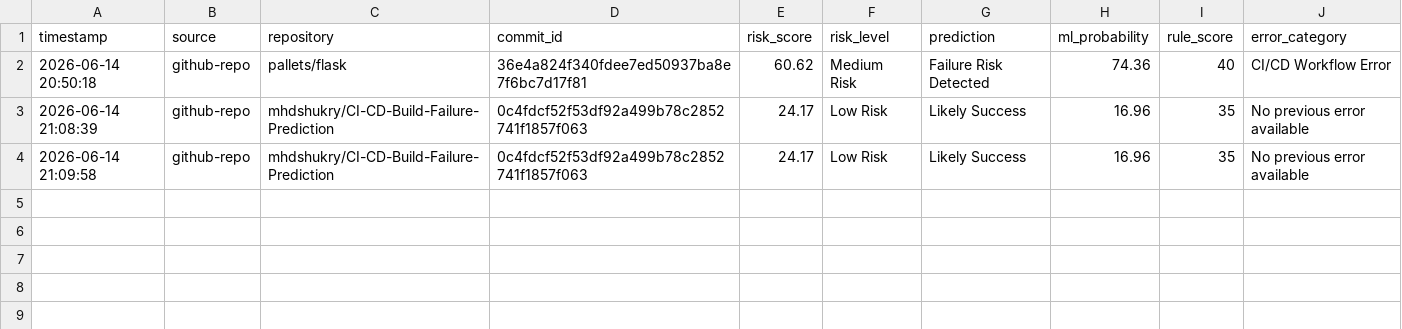
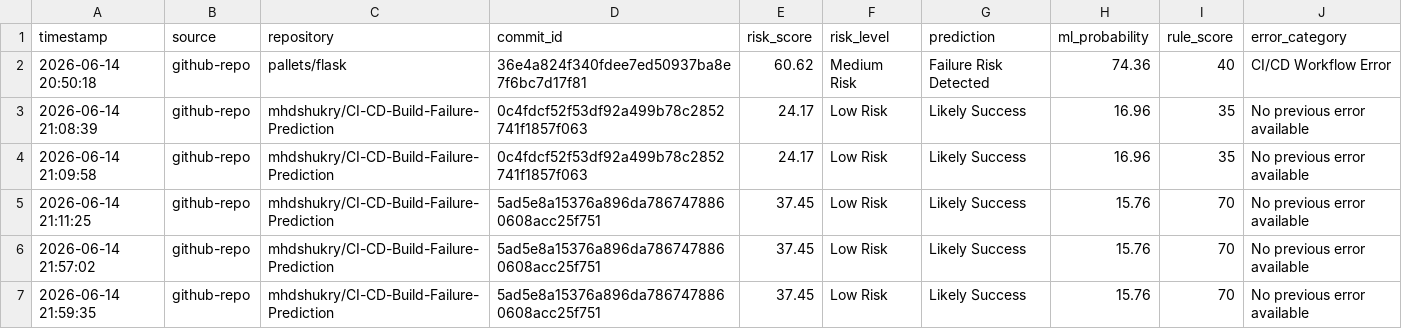
Before and after one commit to mhdshukry/CI-CD-Build-Failure-Prediction, a CSV file: history/prediction_history.csv, drawn as a sheet; the diff names each change by its address in the sheet, - before the commit and + after, or states it on an @@ line.

Commit message:
Add post-build learning status and UI handling
Introduce get_learning_status and thread previous_build_status through the prediction pipeline to determine readiness for post-build learning. Handle 'running' builds in generate_reasons and generate_suggestions, and update predict_build_risk to use the new learning-status helper and a normalized previous_status. Update dashboard UI: normalize statuses, detect finished builds, block feedback submission while CI is still running, improve feedback form messaging for success/failure/cancelled/timed_out, add functions to clear saved predictions, and refresh feedback state when commits or build statuses change. Add new sample rows to prediction_history.csv and post_build_feedback.csv.

```diff
--- a/history/prediction_history.csv
+++ b/history/prediction_history.csv
+row 5: 2026-06-14 21:11:25 | github-repo | mhdshukry/CI-CD-Build-Failure-Prediction | 5ad5e8a15376a896da7867478860608acc25f751 | 37.45 | Low Risk | Likely Success | 15.76 | 70 | No previous error available
+row 6: 2026-06-14 21:57:02 | github-repo | mhdshukry/CI-CD-Build-Failure-Prediction | 5ad5e8a15376a896da7867478860608acc25f751 | 37.45 | Low Risk | Likely Success | 15.76 | 70 | No previous error available
+row 7: 2026-06-14 21:59:35 | github-repo | mhdshukry/CI-CD-Build-Failure-Prediction | 5ad5e8a15376a896da7867478860608acc25f751 | 37.45 | Low Risk | Likely Success | 15.76 | 70 | No previous error available
```
Also changed, not shown: data/processed/post_build_feedback.csv, 2 other files.
